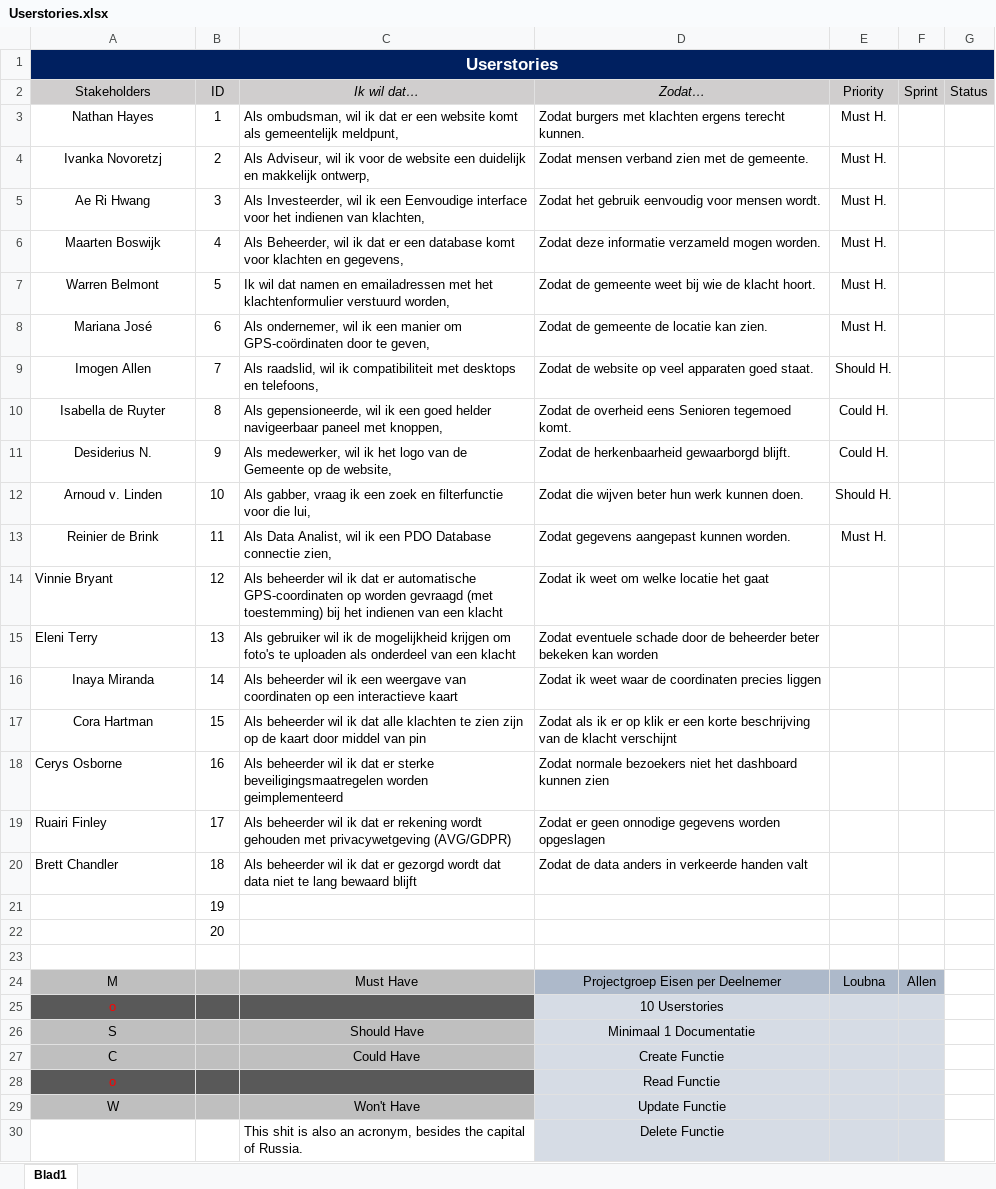
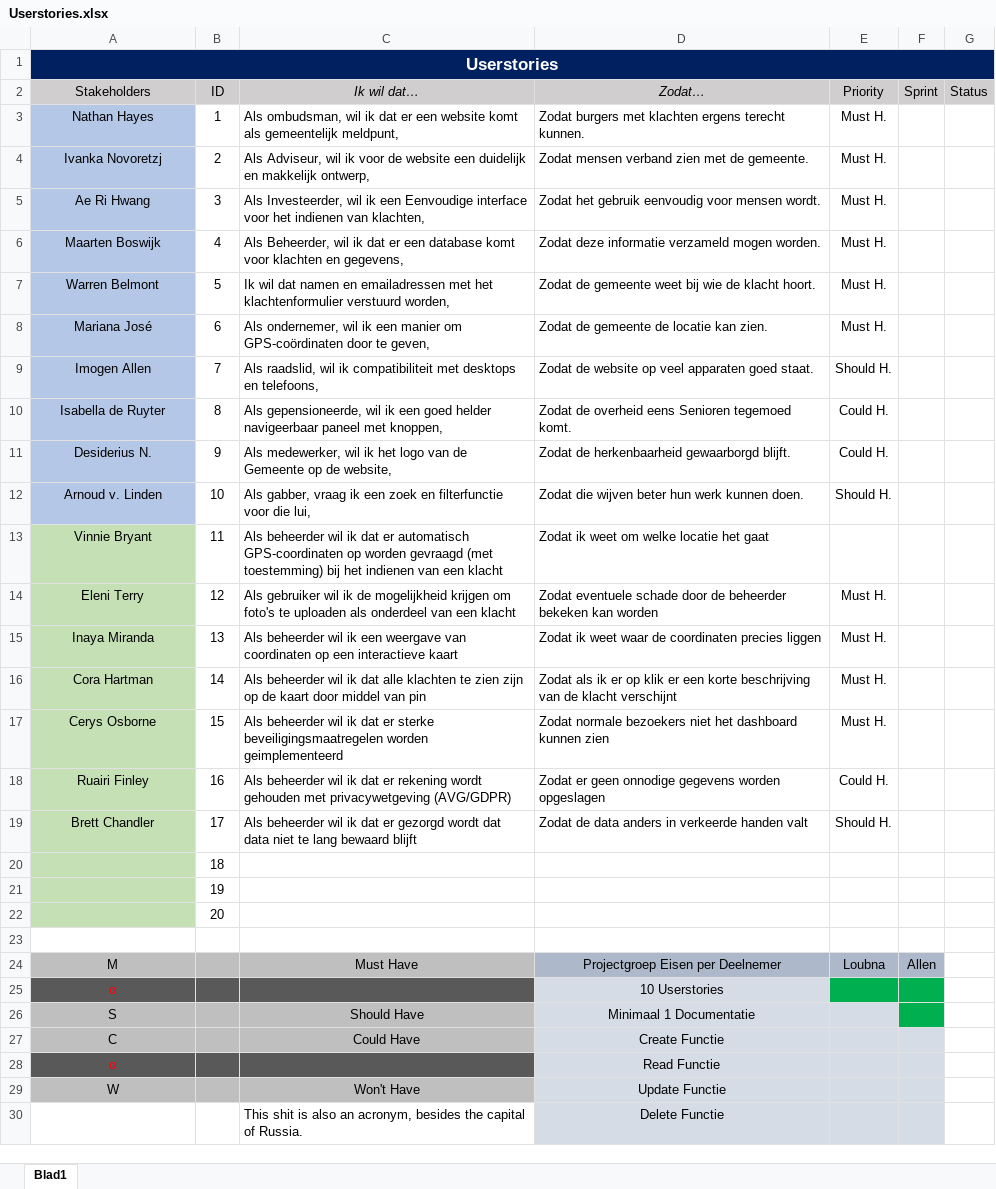
Before and after one commit to Allen16081992/MunicipalC, an Excel workbook: documentation/Userstories.xlsx, sheet Blad1, drawn as a sheet; only a part is shown; values as stored, in another font and other column widths than the file's, no borders; removed rows and columns are numbered as before the commit, all else as after; the diff covers the shown part only; the diff names each change by its address in the sheet, - before the commit and + after, or states it on an @@ line.

```diff
--- a/documentation/Userstories.xlsx (sheet Blad1)
+++ b/documentation/Userstories.xlsx (sheet Blad1)
-A3:A12 fill: none
+A3:A12 fill: #B4C7E7
-row 13: Reinier de Brink | 11 | Als Data Analist, wil ik een PDO Database connectie zien, | Zodat gegevens aangepast kunnen worden. | Must H.
-A13:A19 fill: none
+A13:A19 fill: #C5E0B4
-A13:A14 alignment: left
+A13:A14 alignment: center
-B13 (ID): 12
+B13 (ID): 11
-C13 (Ik wil dat…): …dat er automatische GPS-coordinaten op…
+C13 (Ik wil dat…): …dat er automatisch GPS-coordinaten op…
-B14 (ID): 13
+B14 (ID): 12
-D14 (Zodat…): …de beheerder beter bekeken kan…
+D14 (Zodat…): …de beheerder bekeken kan…
-E14:E17 (Priority): (empty)
+E14:E17 (Priority): Must H.
-B15 (ID): 14
+B15 (ID): 13
-B16 (ID): 15
+B16 (ID): 14
-A17:A19 alignment: left
+A17:A19 alignment: center
-B17 (ID): 16
+B17 (ID): 15
-B18 (ID): 17
+B18 (ID): 16
-E18 (Priority): (empty)
+E18 (Priority): Could H.
-B19 (ID): 18
+B19 (ID): 17
-E19 (Priority): (empty)
+E19 (Priority): Should H.
+row 20:  | 18
-A21:A22 fill: none
+A21:A22 fill: #C5E0B4
-E25:F25 fill: #D6DCE5
+E25:F25 fill: #00B050
-F26 fill: #D6DCE5
+F26 fill: #00B050
```
Also changed, not shown: 1 edited cell elsewhere in this sheet, documentation/MC_Burndown.xlsx, 1 other file.
